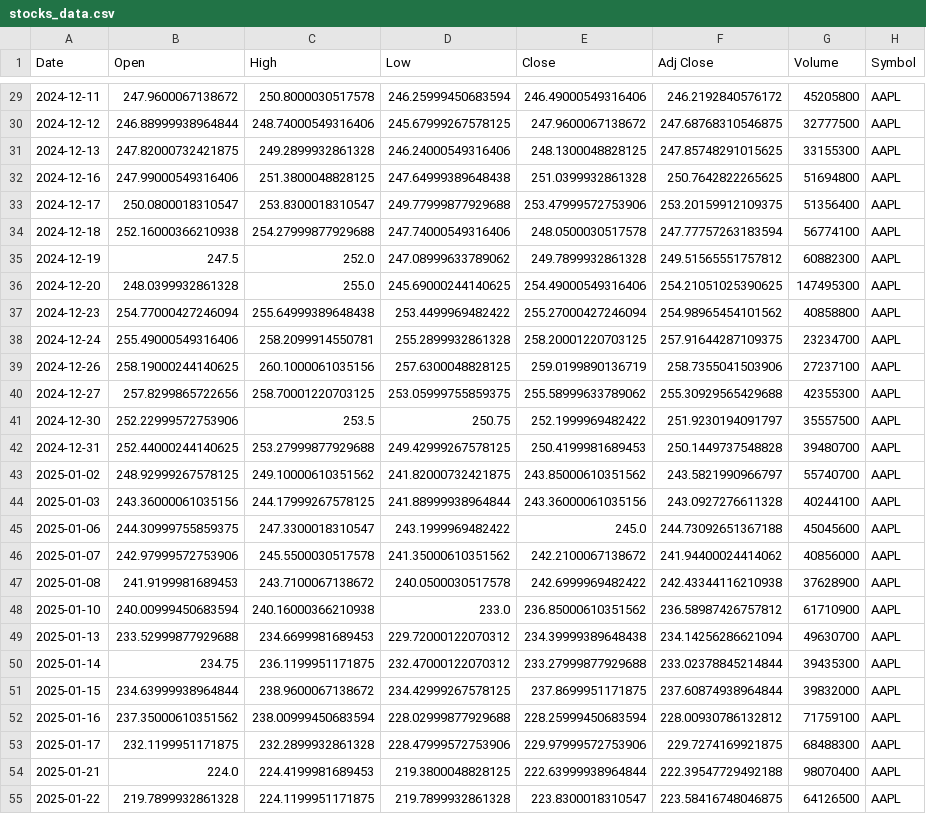
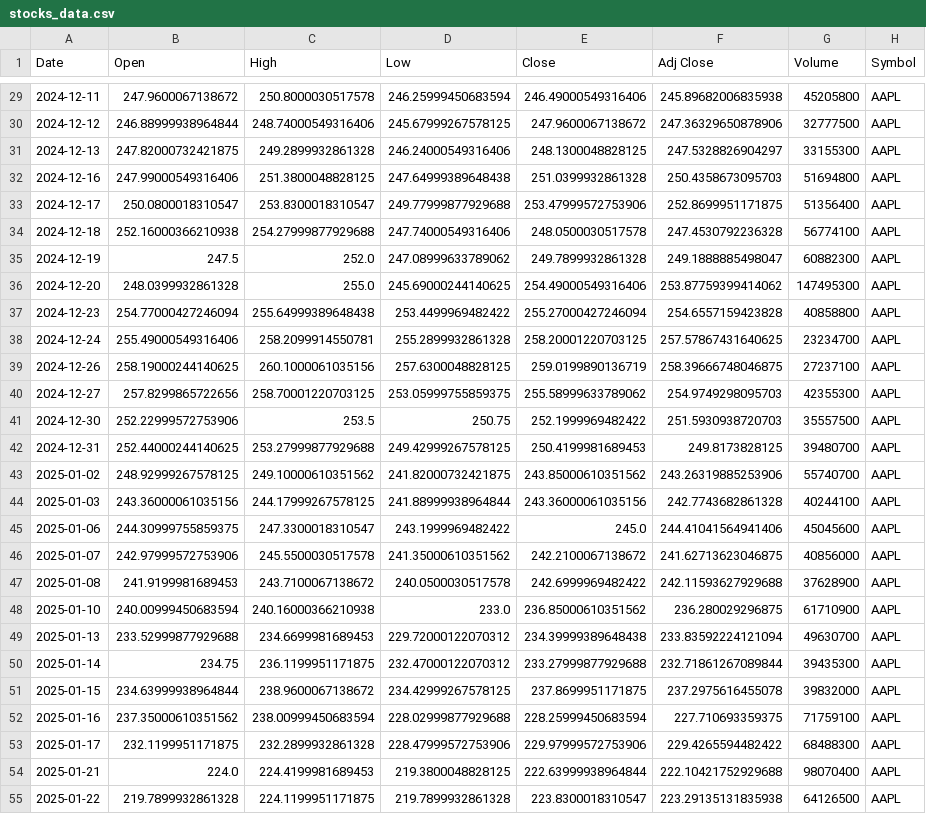
Before and after one commit to buehlana/Scientific-Programming_GroupProject, a CSV file: stocks_data.csv, drawn as a sheet; only a part is shown, gaps mark what is left out; the diff covers the shown part only; the diff names each change by its address in the sheet, - before the commit and + after, or states it on an @@ line.

```diff
--- a/stocks_data.csv
+++ b/stocks_data.csv
-F29 (Adj Close): 246.2192840576172
+F29 (Adj Close): 245.89682006835938
-F30 (Adj Close): 247.68768310546875
+F30 (Adj Close): 247.36329650878906
-F31 (Adj Close): 247.85748291015625
+F31 (Adj Close): 247.5328826904297
-F32 (Adj Close): 250.7642822265625
+F32 (Adj Close): 250.4358673095703
-F33 (Adj Close): 253.20159912109375
+F33 (Adj Close): 252.8699951171875
-F34 (Adj Close): 247.77757263183594
+F34 (Adj Close): 247.4530792236328
-F35 (Adj Close): 249.51565551757812
+F35 (Adj Close): 249.1888885498047
-F36 (Adj Close): 254.21051025390625
+F36 (Adj Close): 253.87759399414062
-F37 (Adj Close): 254.98965454101562
+F37 (Adj Close): 254.6557159423828
-F38 (Adj Close): 257.91644287109375
+F38 (Adj Close): 257.57867431640625
-F39 (Adj Close): 258.7355041503906
+F39 (Adj Close): 258.39666748046875
-F40 (Adj Close): 255.30929565429688
+F40 (Adj Close): 254.9749298095703
-F41 (Adj Close): 251.9230194091797
+F41 (Adj Close): 251.5930938720703
-F42 (Adj Close): 250.1449737548828
+F42 (Adj Close): 249.8173828125
-F43 (Adj Close): 243.5821990966797
+F43 (Adj Close): 243.26319885253906
-F44 (Adj Close): 243.0927276611328
+F44 (Adj Close): 242.7743682861328
-F45 (Adj Close): 244.73092651367188
+F45 (Adj Close): 244.41041564941406
-F46 (Adj Close): 241.94400024414062
+F46 (Adj Close): 241.62713623046875
-F47 (Adj Close): 242.43344116210938
+F47 (Adj Close): 242.11593627929688
-F48 (Adj Close): 236.58987426757812
+F48 (Adj Close): 236.280029296875
-F49 (Adj Close): 234.14256286621094
+F49 (Adj Close): 233.83592224121094
-F50 (Adj Close): 233.02378845214844
+F50 (Adj Close): 232.71861267089844
-F51 (Adj Close): 237.60874938964844
+F51 (Adj Close): 237.2975616455078
-F52 (Adj Close): 228.00930786132812
+F52 (Adj Close): 227.710693359375
-F53 (Adj Close): 229.7274169921875
+F53 (Adj Close): 229.4265594482422
-F54 (Adj Close): 222.39547729492188
+F54 (Adj Close): 222.10421752929688
-F55 (Adj Close): 223.58416748046875
+F55 (Adj Close): 223.29135131835938
```
Also changed, not shown: 100 edited cells elsewhere in this file, 2 other files.
